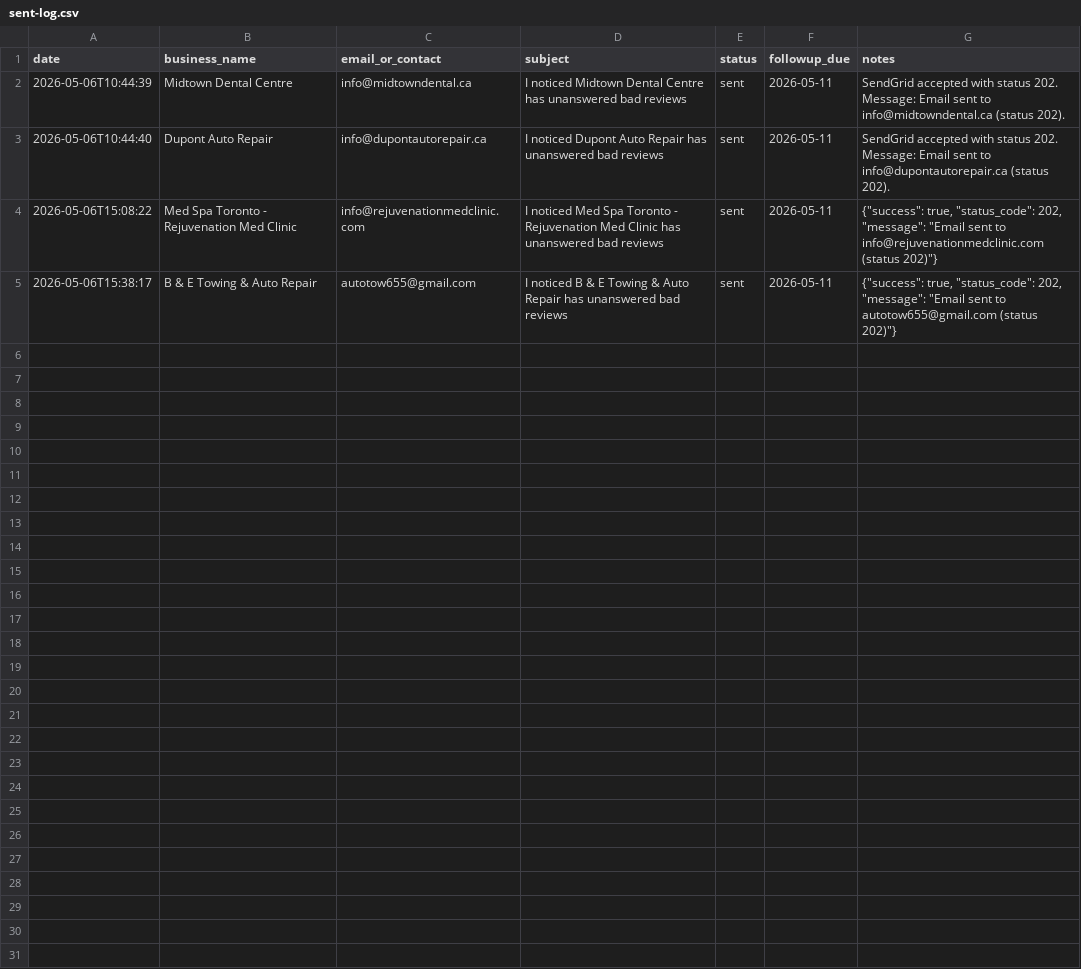
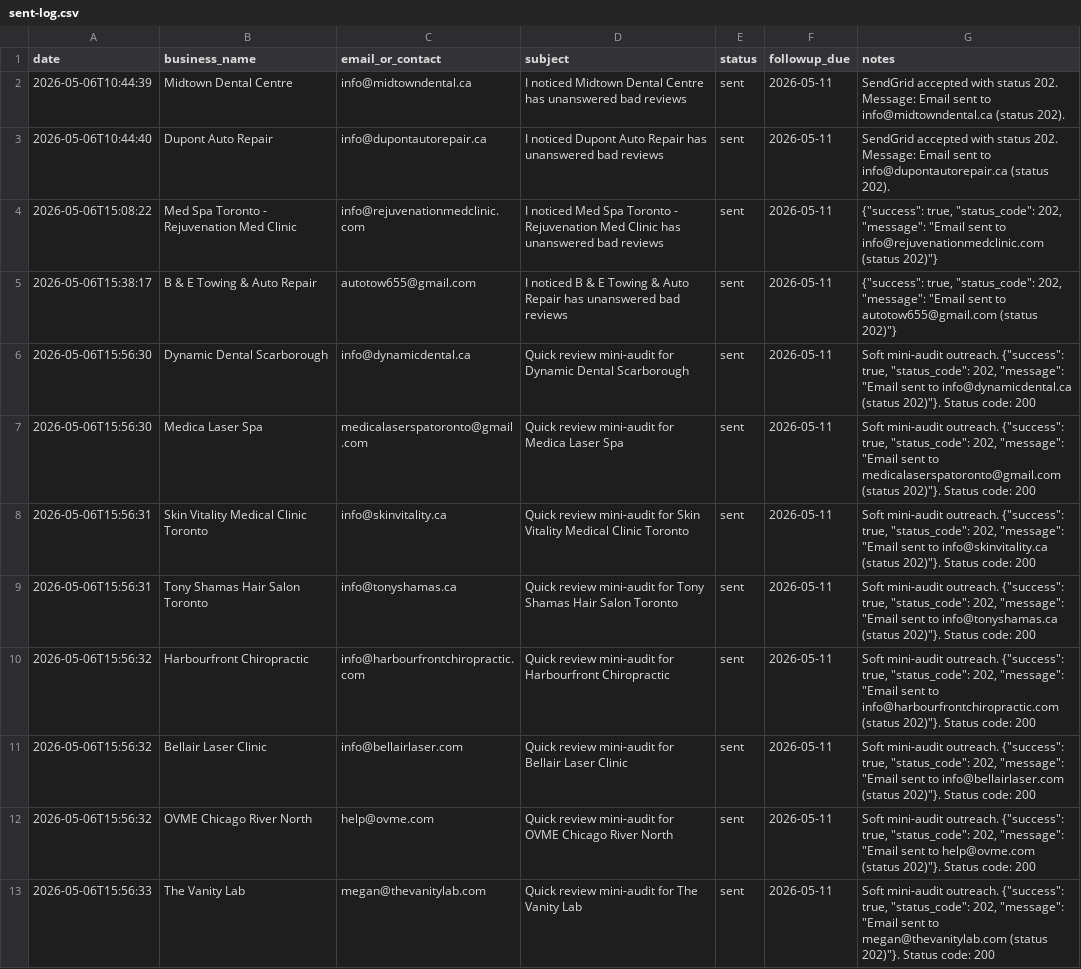
Before and after one commit to jyoung905/review-reaper, a CSV file: ops/sent-log.csv, drawn as a sheet; only a part is shown; the diff covers the shown part only.

Commit message:
Log 15 soft outreach sends

```diff
--- a/ops/sent-log.csv
+++ b/ops/sent-log.csv
@@ -5 +5,9 @@ date,business_name,email_or_contact,subject,status,followup_due,notes
 2026-05-06T15:38:17,B & E Towing & Auto Repair,autotow655@gmail.com,I noticed B & E Towing & Auto Repair has unanswered bad reviews,sent,2026-05-11,"{""success"": true, ""status_code"": 202, ""message"": ""Email sent to autotow655@gmail.com (status 202)""}"
+2026-05-06T15:56:30,Dynamic Dental Scarborough,info@dynamicdental.ca,Quick review mini-audit for Dynamic Dental Scarborough,sent,2026-05-11,"Soft mini-audit outreach. {""success"": true, ""status_code"": 202, ""message"": ""Email sent to info@dynamicdental.ca (status 202)""}. Status code: 200"
+2026-05-06T15:56:30,Medica Laser Spa,medicalaserspatoronto@gmail.com,Quick review mini-audit for Medica Laser Spa,sent,2026-05-11,"Soft mini-audit outreach. {""success"": true, ""status_code"": 202, ""message"": ""Email sent to medicalaserspatoronto@gmail.com (status 202)""}. Status code: 200"
+2026-05-06T15:56:31,Skin Vitality Medical Clinic Toronto,info@skinvitality.ca,Quick review mini-audit for Skin Vitality Medical Clinic Toronto,sent,2026-05-11,"Soft mini-audit outreach. {""success"": true, ""status_code"": 202, ""message"": ""Email sent to info@skinvitality.ca (status 202)""}. Status code: 200"
+2026-05-06T15:56:31,Tony Shamas Hair Salon Toronto,info@tonyshamas.ca,Quick review mini-audit for Tony Shamas Hair Salon Toronto,sent,2026-05-11,"Soft mini-audit outreach. {""success"": true, ""status_code"": 202, ""message"": ""Email sent to info@tonyshamas.ca (status 202)""}. Status code: 200"
+2026-05-06T15:56:32,Harbourfront Chiropractic,info@harbourfrontchiropractic.com,Quick review mini-audit for Harbourfront Chiropractic,sent,2026-05-11,"Soft mini-audit outreach. {""success"": true, ""status_code"": 202, ""message"": ""Email sent to info@harbourfrontchiropractic.com (status 202)""}. Status code: 200"
+2026-05-06T15:56:32,Bellair Laser Clinic,info@bellairlaser.com,Quick review mini-audit for Bellair Laser Clinic,sent,2026-05-11,"Soft mini-audit outreach. {""success"": true, ""status_code"": 202, ""message"": ""Email sent to info@bellairlaser.com (status 202)""}. Status code: 200"
+2026-05-06T15:56:32,OVME Chicago River North,help@ovme.com,Quick review mini-audit for OVME Chicago River North,sent,2026-05-11,"Soft mini-audit outreach. {""success"": true, ""status_code"": 202, ""message"": ""Email sent to help@ovme.com (status 202)""}. Status code: 200"
+2026-05-06T15:56:33,The Vanity Lab,megan@thevanitylab.com,Quick review mini-audit for The Vanity Lab,sent,2026-05-11,"Soft mini-audit outreach. {""success"": true, ""status_code"": 202, ""message"": ""Email sent to megan@thevanitylab.com (status 202)""}. Status code: 200"
```
Also changed, not shown: 7 added rows elsewhere in this file, ops/targets.csv.
